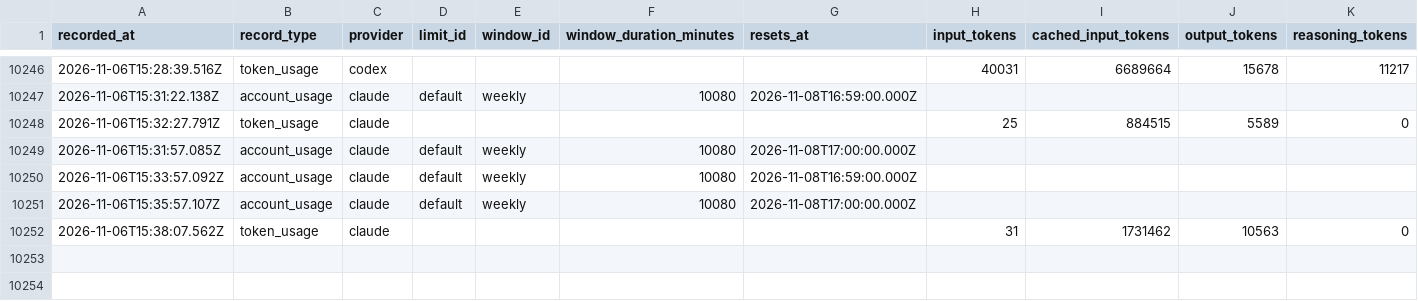
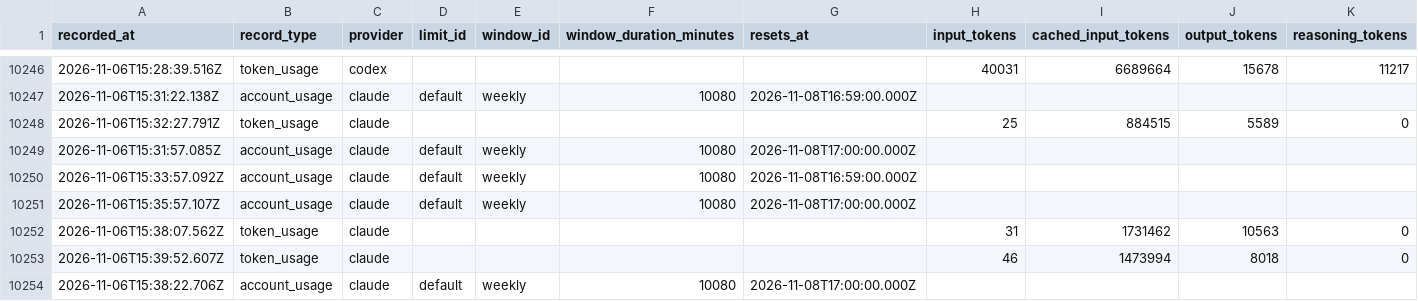
Before and after one commit to jan-bogaerts/md2, a CSV file: design/usage_metrics.csv, drawn as a sheet; only a part is shown, gaps mark what is left out; rows hold the shown columns only; the diff names each change by its address in the sheet, - before the commit and + after, or states it on an @@ line.

Commit message:
Update conversation view state

```diff
--- a/design/usage_metrics.csv
+++ b/design/usage_metrics.csv
+row 10253: 2026-11-06T15:39:52.607Z | token_usage | claude |  |  |  |  | 46 | 1473994 | 8018 | 0
+row 10254: 2026-11-06T15:38:22.706Z | account_usage | claude | default | weekly | 10080 | 2026-11-08T17:00:00.000Z
```
